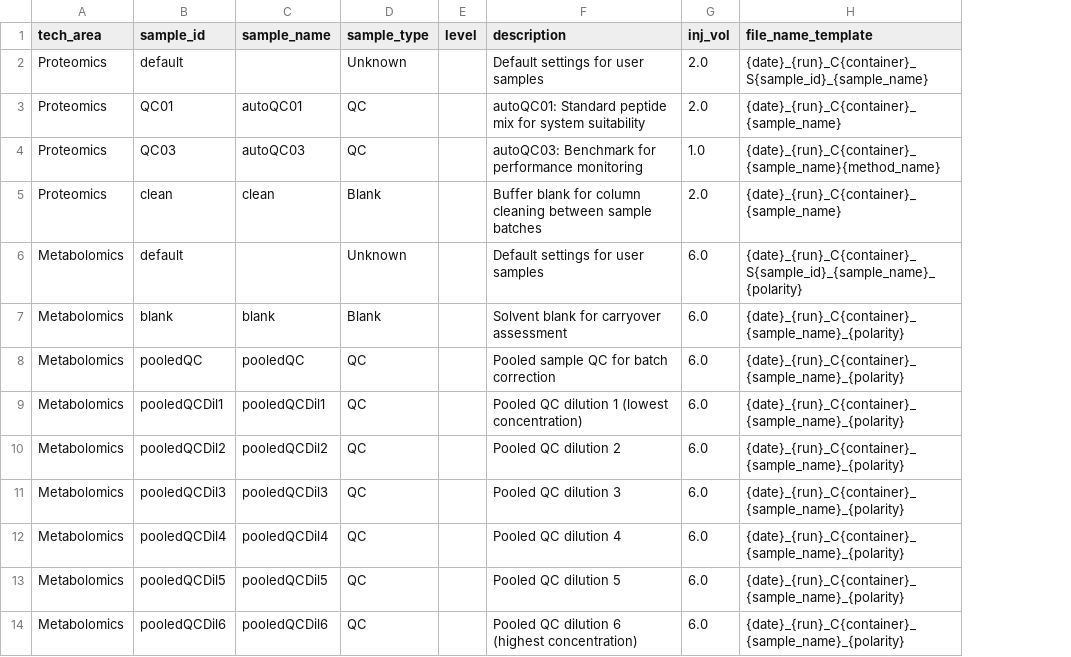
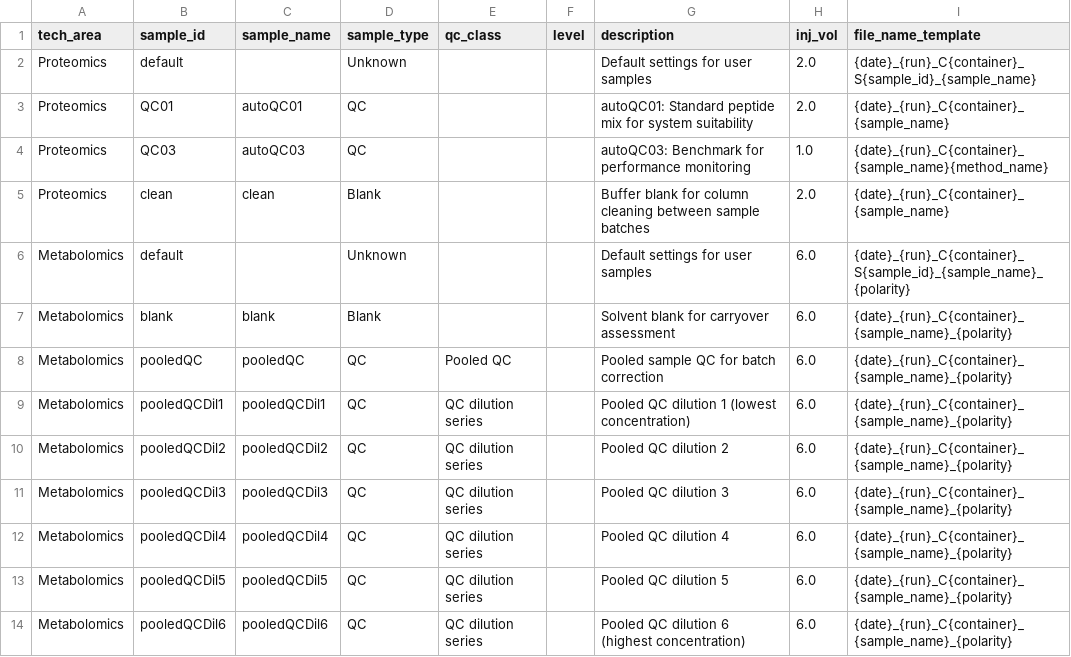
Before and after one commit to fgcz/qg, a CSV file: qg_configs/core/structure/samples.csv, drawn as a sheet; only a part is shown; the diff names each change by its address in the sheet, - before the commit and + after, or states it on an @@ line.

Commit message:
feat(viz): colour acquisition timeline by QC type, add polarity track
Reconcile the GUI acquisition-timeline with the SI worked-queue figure so a
single renderer (qg.viz.timeline) drives both.

- samples.csv gains an optional `qc_class` column. QC injections are now coloured
  by type (Pooled QC, QC dilution series, EquiSPLASH (IS), …) in a neutral palette
  alongside the vivid per-group sample colours; falls back to `sample_type` when
  unset. Display-only — carried on the internal queue table for the viz, never
  emitted to the instrument output (rot-guarded). Set for Lipidomics + Metabolomics
  QCs.
- Timeline gains a positive/negative polarity track (a stacked sub-row) for
  dual-polarity runs; the "Color by" mode Group -> Injection class; per-injection
  detail moved to hover so the strip stays legible at 50+ injections.
- The SI worked-lipidomics figure is now a scripted screenshot of the app's own
  Acquisition Timeline: shot_viz.py is self-spawning and captures it by loading the
  bundled lipidomics_standard.json in reproduce mode. The separate matplotlib
  make_lipidomics_queue_figure.py is removed.
- Regenerated bundled example JSONs (embed qc_class); docs (config reference,
  figures README) + CHANGELOG; new timeline + no-leak tests. 767 passed.

```diff
--- a/qg_configs/core/structure/samples.csv
+++ b/qg_configs/core/structure/samples.csv
+column E (qc_class), rows 8-14: Pooled QC | QC dilution series | QC dilution series | QC dilution series | QC dilution series | QC dilution series | QC dilution series
```
Also changed, not shown: 14 other files.
